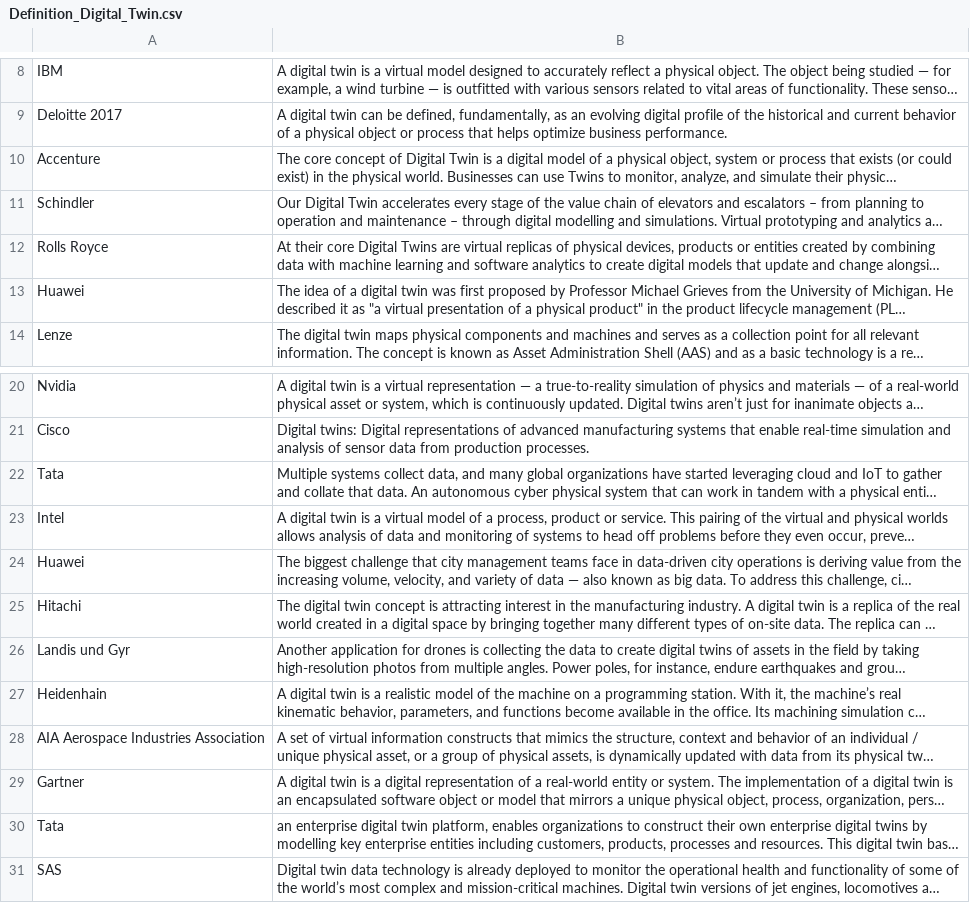
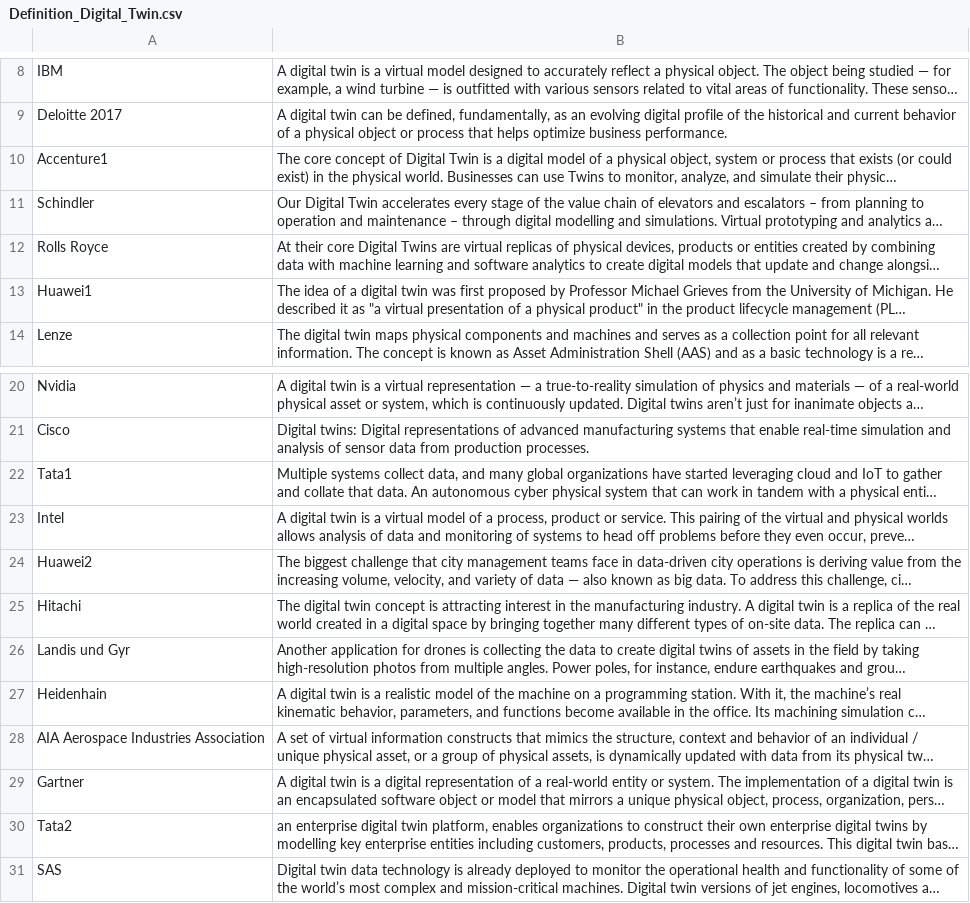
Before and after one commit to lukasSchweiger/industrial-twin-definitions, a CSV file: Definition_Digital_Twin.csv, drawn as a sheet; only a part is shown, gaps mark what is left out; long unchanged cells end in …; the diff names each change by its address in the sheet, - before the commit and + after, or states it on an @@ line.

Commit message:
Duplicate Company Names Changed
Changed the company names of the ones that where duplicates by adding a number to the name.

```diff
--- a/Definition_Digital_Twin.csv
+++ b/Definition_Digital_Twin.csv
-A10: Accenture
+A10: Accenture1
-A13: Huawei
+A13: Huawei1
-A22: Tata
+A22: Tata1
-A24: Huawei
+A24: Huawei2
-A30: Tata
+A30: Tata2
```
